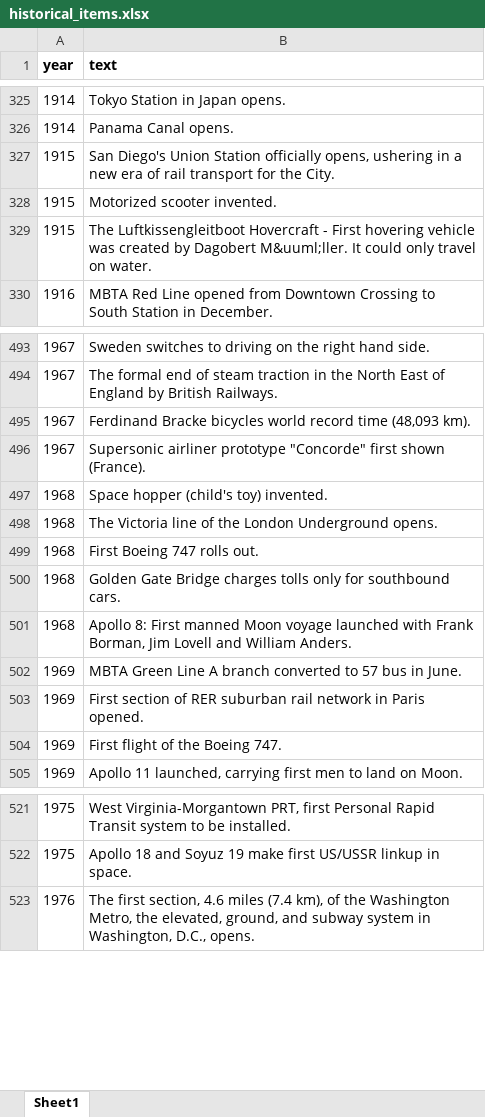
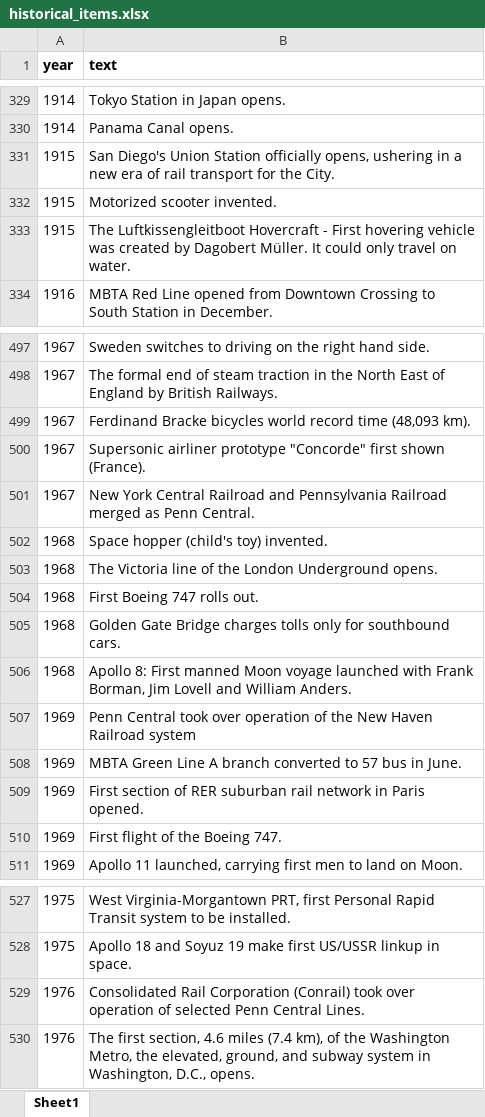
Before and after one commit to CTPSSTAFF/historical-transportation-map, an Excel workbook: xlsx/historical_items.xlsx, sheet Sheet1, drawn as a sheet; only a part is shown, gaps mark what is left out; values as stored, in another font and other column widths than the file's, no borders; addresses are those after the commit; the diff covers the shown part only; the diff names each change by its address in the sheet, - before the commit and + after, or states it on an @@ line.

```diff
--- a/xlsx/historical_items.xlsx (sheet Sheet1)
+++ b/xlsx/historical_items.xlsx (sheet Sheet1)
-B333 (text): …by Dagobert M&uuml;ller. It could…
+B333 (text): …by Dagobert Müller. It could…
+row 501: 1967 | New York Central Railroad and Pennsylvania Railroad merged as Penn Central.
+row 507: 1969 | Penn Central took over operation of the New Haven Railroad system
+row 529: 1976 | Consolidated Rail Corporation (Conrail) took over operation of selected Penn Central Lines.
```
Also changed, not shown: 5 added rows, 1 removed row and 2 edited cells elsewhere in this sheet, xlsx/feature_timeline.xlsx, 4 other files.
